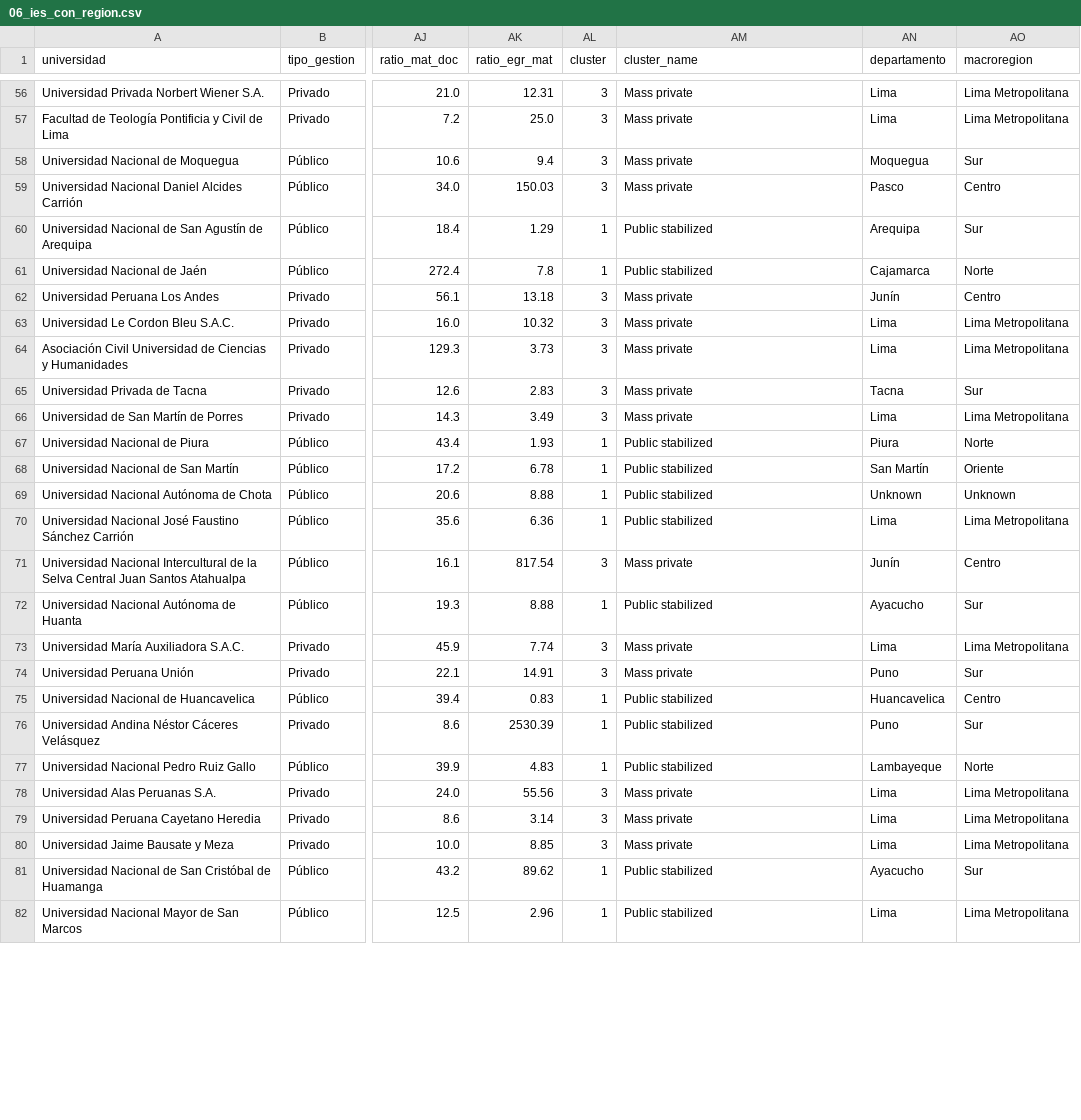
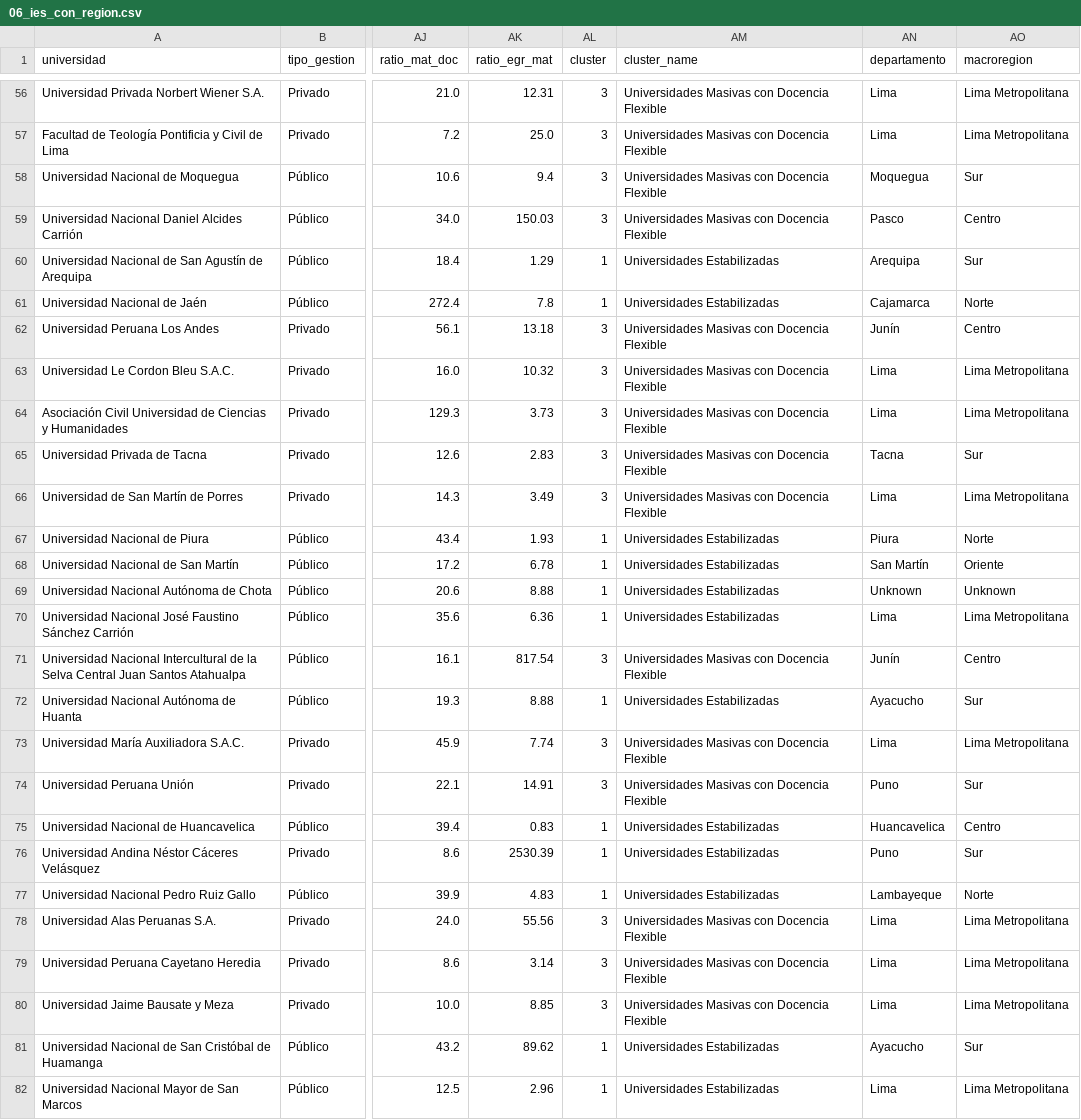
Before and after one commit to etocto/clustering-universidades-peru, a CSV file: outputs/tables/06_ies_con_region.csv, drawn as a sheet; only a part is shown, gaps mark what is left out; the diff covers the shown part only; the diff names each change by its address in the sheet, - before the commit and + after, or states it on an @@ line.

```diff
--- a/outputs/tables/06_ies_con_region.csv
+++ b/outputs/tables/06_ies_con_region.csv
-AM56:AM59 (cluster_name): Mass private
+AM56:AM59 (cluster_name): Universidades Masivas con Docencia Flexible
-AM60:AM61 (cluster_name): Public stabilized
+AM60:AM61 (cluster_name): Universidades Estabilizadas
-AM62:AM66 (cluster_name): Mass private
+AM62:AM66 (cluster_name): Universidades Masivas con Docencia Flexible
-AM67:AM70 (cluster_name): Public stabilized
+AM67:AM70 (cluster_name): Universidades Estabilizadas
-AM71 (cluster_name): Mass private
+AM71 (cluster_name): Universidades Masivas con Docencia Flexible
-AM72 (cluster_name): Public stabilized
+AM72 (cluster_name): Universidades Estabilizadas
-AM73:AM74 (cluster_name): Mass private
+AM73:AM74 (cluster_name): Universidades Masivas con Docencia Flexible
-AM75:AM77 (cluster_name): Public stabilized
+AM75:AM77 (cluster_name): Universidades Estabilizadas
-AM78:AM80 (cluster_name): Mass private
+AM78:AM80 (cluster_name): Universidades Masivas con Docencia Flexible
-AM81:AM82 (cluster_name): Public stabilized
+AM81:AM82 (cluster_name): Universidades Estabilizadas
```
Also changed, not shown: 72 edited cells elsewhere in this file, 15 other files.
